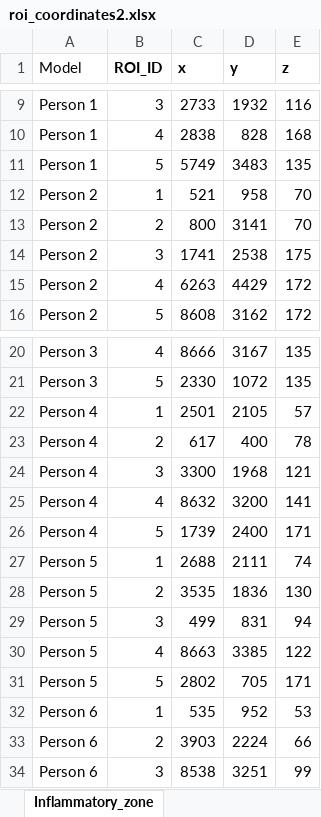
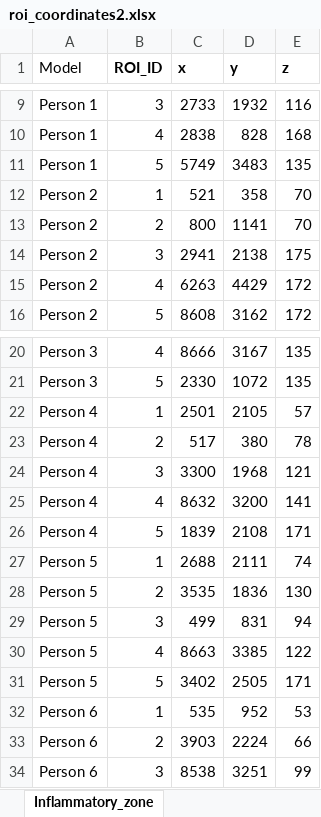
Before and after one commit to Hosseinfatho/SSGAT, an Excel workbook: Groundtruth/roi_coordinates2.xlsx, sheet Inflammatory_zone, drawn as a sheet; only a part is shown, gaps mark what is left out; values as stored, in another font and other column widths than the file's, no borders; the diff covers the shown part only; the diff names each change by its address in the sheet, - before the commit and + after, or states it on an @@ line.

```diff
--- a/Groundtruth/roi_coordinates2.xlsx (sheet Inflammatory_zone)
+++ b/Groundtruth/roi_coordinates2.xlsx (sheet Inflammatory_zone)
-D12 (y): 958
+D12 (y): 358
-D13 (y): 3141
+D13 (y): 1141
-C14 (x): 1741
+C14 (x): 2941
-D14 (y): 2538
+D14 (y): 2138
-C23 (x): 617
+C23 (x): 517
-D23 (y): 400
+D23 (y): 380
-C26 (x): 1739
+C26 (x): 1839
-D26 (y): 2400
+D26 (y): 2108
-C31 (x): 2802
+C31 (x): 3402
-D31 (y): 705
+D31 (y): 2505
```
Also changed, not shown: 4 edited cells elsewhere in this sheet, sheet T-cell_maturation, 10 other files.
